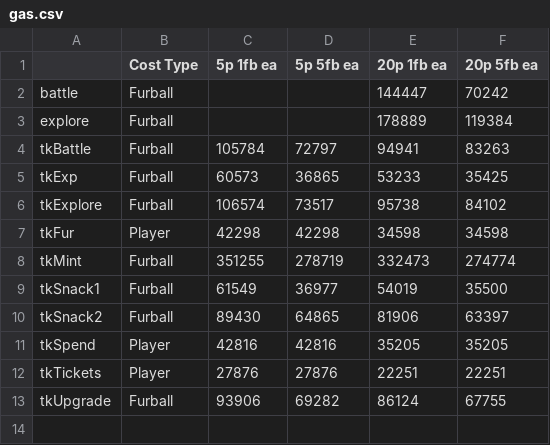
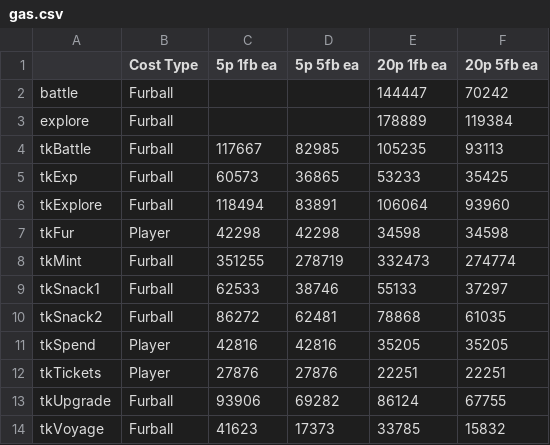
Before and after one commit to zaneclaes/Furballs-Contracts, a CSV file: analysis/gas.csv, drawn as a sheet.

```diff
--- a/analysis/gas.csv
+++ b/analysis/gas.csv
@@ -3,9 +3,9 @@ battle,Furball,,,144447,70242
 explore,Furball,,,178889,119384
-tkBattle,Furball,105784,72797,94941,83263
+tkBattle,Furball,117667,82985,105235,93113
 tkExp,Furball,60573,36865,53233,35425
-tkExplore,Furball,106574,73517,95738,84102
+tkExplore,Furball,118494,83891,106064,93960
 tkFur,Player,42298,42298,34598,34598
 tkMint,Furball,351255,278719,332473,274774
-tkSnack1,Furball,61549,36977,54019,35500
-tkSnack2,Furball,89430,64865,81906,63397
+tkSnack1,Furball,62533,38746,55133,37297
+tkSnack2,Furball,86272,62481,78868,61035
 tkSpend,Player,42816,42816,35205,35205
@@ -13 +13,2 @@ tkTickets,Player,27876,27876,22251,22251
 tkUpgrade,Furball,93906,69282,86124,67755
+tkVoyage,Furball,41623,17373,33785,15832
```
Also changed, not shown: 25 other files.
